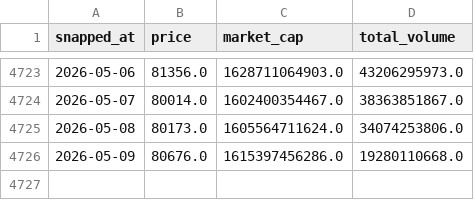
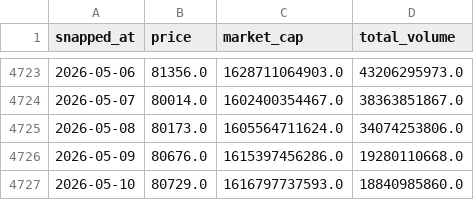
Before and after one commit to AmbiguousError/btc, a CSV file: btc-usd-max.csv, drawn as a sheet; only a part is shown, gaps mark what is left out.

```diff
--- a/btc-usd-max.csv
+++ b/btc-usd-max.csv
@@ -4726 +4726,2 @@ snapped_at,price,market_cap,total_volume
 2026-05-09,80676.0,1615397456286.0,19280110668.0
+2026-05-10,80729.0,1616797737593.0,18840985860.0
```
